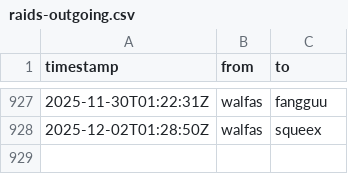
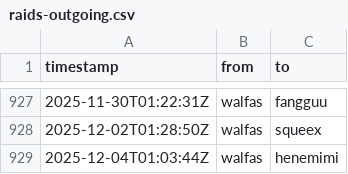
Before and after one commit to walfie/twitch-raid-log, a CSV file: public/raids-outgoing.csv, drawn as a sheet; only a part is shown, gaps mark what is left out.

```diff
--- a/public/raids-outgoing.csv
+++ b/public/raids-outgoing.csv
@@ -928 +928,2 @@ timestamp,from,to
 2025-12-02T01:28:50Z,walfas,squeex
+2025-12-04T01:03:44Z,walfas,henemimi
```
